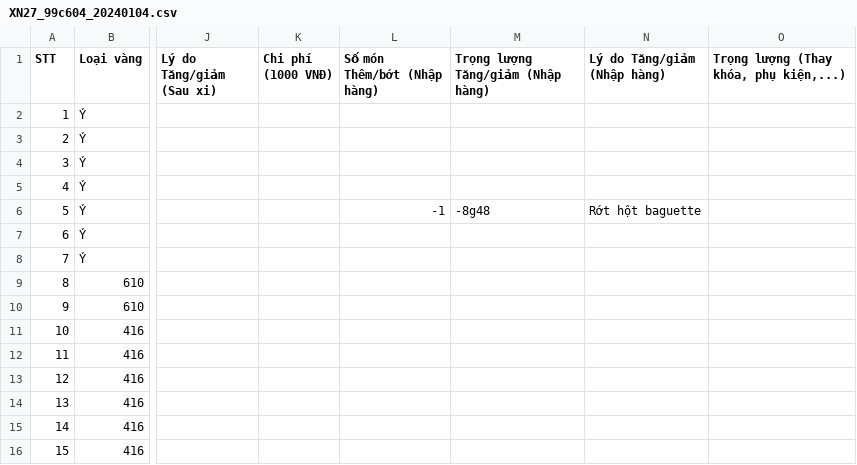
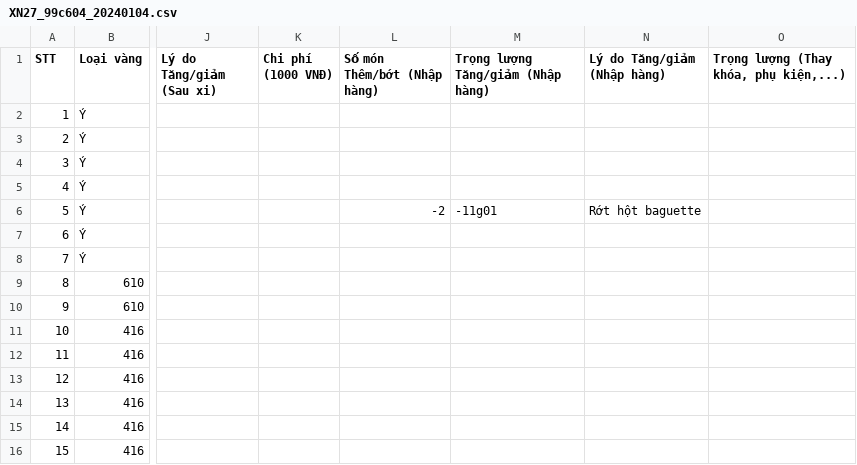
Before and after one commit to goldappversion3/HiepThanh_Data, a CSV file: source/data/page_XiNgoai/1/XN27_99c604_20240104.csv, drawn as a sheet; only a part is shown, gaps mark what is left out; the diff names each change by its address in the sheet, - before the commit and + after, or states it on an @@ line.

Commit message:
Update file

```diff
--- a/source/data/page_XiNgoai/1/XN27_99c604_20240104.csv
+++ b/source/data/page_XiNgoai/1/XN27_99c604_20240104.csv
-L6 (Số món Thêm/bớt (Nhập hàng)): -1
+L6 (Số món Thêm/bớt (Nhập hàng)): -2
-M6: -8g48
+M6: -11g01
```
